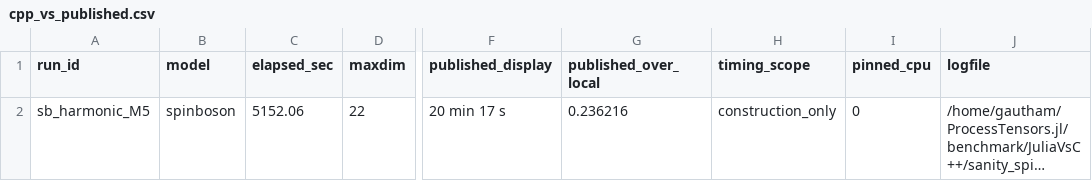
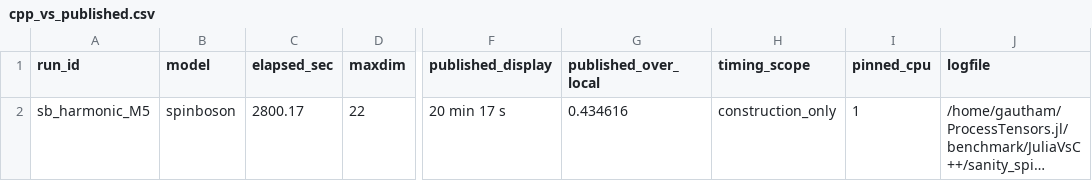
Before and after one commit to Gauthameshwar/ProcessTensors.jl, a CSV file: benchmark/JuliaVsC++/sanity_spin_boson/results/cpp_vs_published.csv, drawn as a sheet; only a part is shown, gaps mark what is left out; long unchanged cells end in …; the diff names each change by its address in the sheet, - before the commit and + after, or states it on an @@ line.

```diff
--- a/benchmark/JuliaVsC++/sanity_spin_boson/results/cpp_vs_published.csv
+++ b/benchmark/JuliaVsC++/sanity_spin_boson/results/cpp_vs_published.csv
-C2 (elapsed_sec): 5152.06
+C2 (elapsed_sec): 2800.17
-G2 (published_over_local): 0.236216
+G2 (published_over_local): 0.434616
-I2 (pinned_cpu): 0
+I2 (pinned_cpu): 1
```
Also changed, not shown: benchmark/JuliaVsC++/results/cpp/central_spin.csv, benchmark/JuliaVsC++/results/cpp/spinboson.csv, 38 other files.
